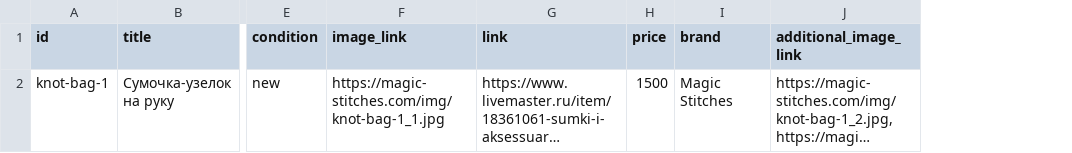
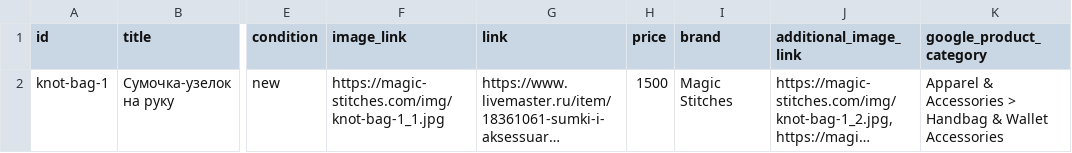
Before and after one commit to magic-stitches/magic-stitches.github.io, a CSV file: cat.csv, drawn as a sheet; only a part is shown, gaps mark what is left out; long unchanged cells end in …; the diff names each change by its address in the sheet, - before the commit and + after, or states it on an @@ line.

Commit message:
update catalog

```diff
--- a/cat.csv
+++ b/cat.csv
+column K (google_product_category), row 2: Apparel & Accessories > Handbag & Wallet Accessories
```
